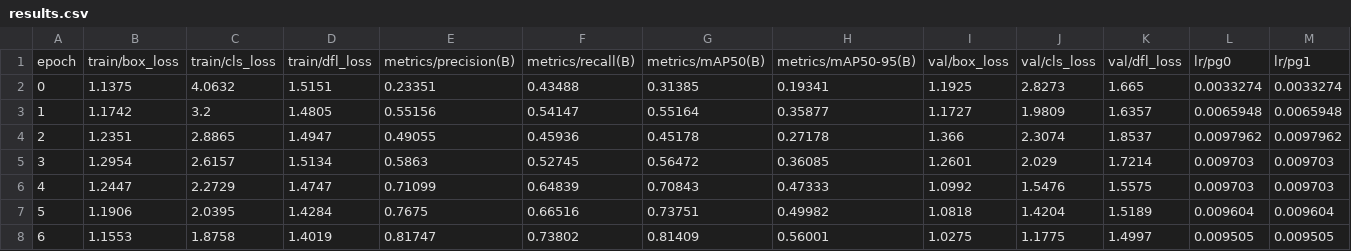
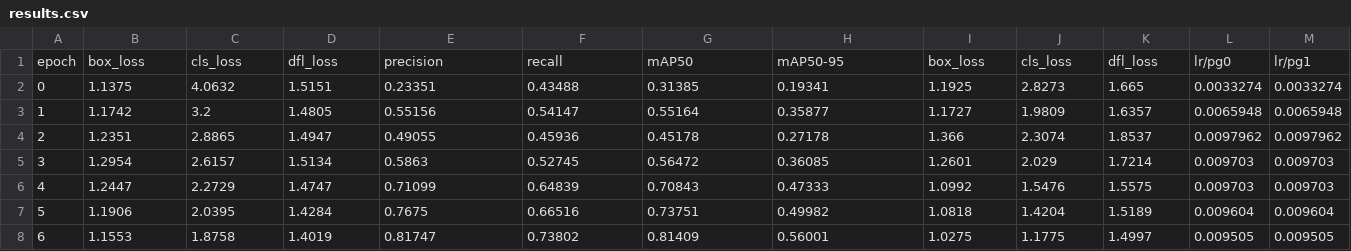
Before and after one commit to LeoDog896/asl-caption, a CSV file: frontend/src/stats/results.csv, drawn as a sheet; only a part is shown; the diff names each change by its address in the sheet, - before the commit and + after, or states it on an @@ line.

```diff
--- a/frontend/src/stats/results.csv
+++ b/frontend/src/stats/results.csv
-B1: train/box_loss
+B1: box_loss
-C1: train/cls_loss
+C1: cls_loss
-D1: train/dfl_loss
+D1: dfl_loss
-E1: metrics/precision(B)
+E1: precision
-F1: metrics/recall(B)
+F1: recall
-G1: metrics/mAP50(B)
+G1: mAP50
-H1: metrics/mAP50-95(B)
+H1: mAP50-95
-I1: val/box_loss
+I1: box_loss
-J1: val/cls_loss
+J1: cls_loss
-K1: val/dfl_loss
+K1: dfl_loss
```
Also changed, not shown: 5 other files.
